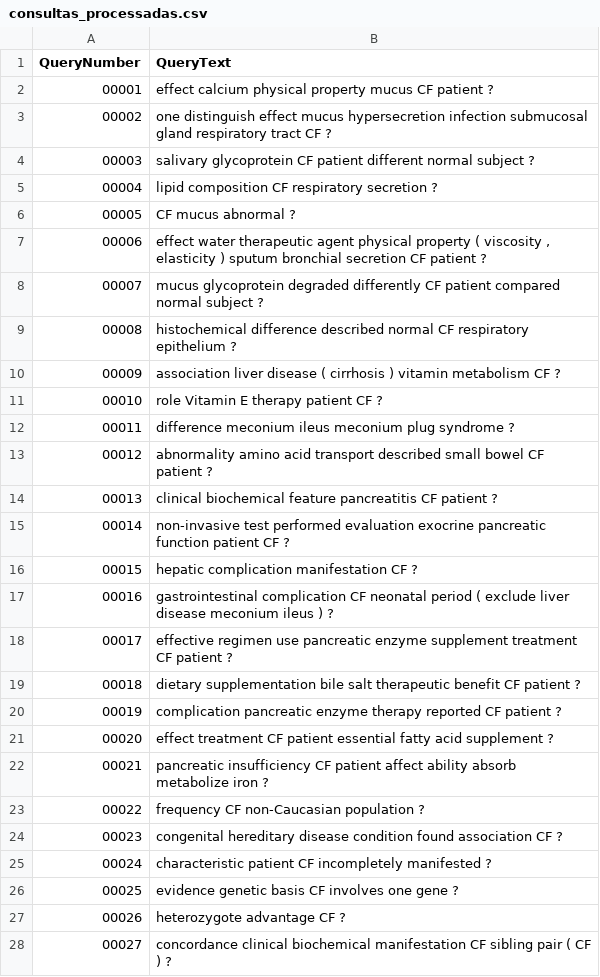
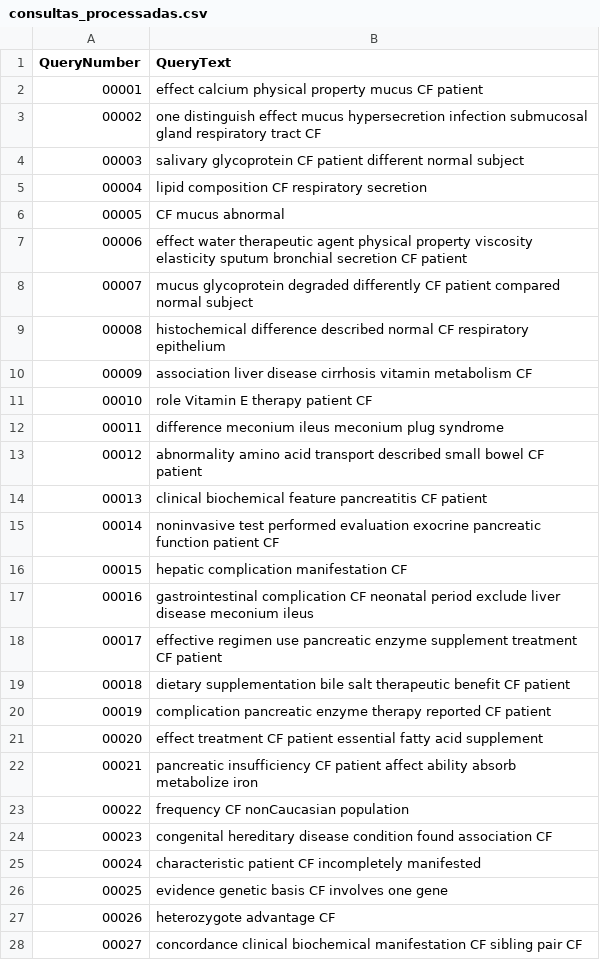
Before and after one commit to LuMarschhausen/BuscaMineracaoTexto, a CSV file: resultados/consultas_processadas.csv, drawn as a sheet; only a part is shown; the diff covers the shown part only.

```diff
--- a/resultados/consultas_processadas.csv
+++ b/resultados/consultas_processadas.csv
@@ -1,28 +1,28 @@
 QueryNumber;QueryText
-00001;effect calcium physical property mucus CF patient ?
-00002;one distinguish effect mucus hypersecretion infection submucosal gland respiratory tract CF ?
-00003;salivary glycoprotein CF patient different normal subject ?
-00004;lipid composition CF respiratory secretion ?
-00005;CF mucus abnormal ?
-00006;effect water therapeutic agent physical property ( viscosity , elasticity ) sputum bronchial secretion CF patient ?
-00007;mucus glycoprotein degraded differently CF patient compared normal subject ?
-00008;histochemical difference described normal CF respiratory epithelium ?
-00009;association liver disease ( cirrhosis ) vitamin metabolism CF ?
-00010;role Vitamin E therapy patient CF ?
-00011;difference meconium ileus meconium plug syndrome ?
-00012;abnormality amino acid transport described small bowel CF patient ?
-00013;clinical biochemical feature pancreatitis CF patient ?
-00014;non-invasive test performed evaluation exocrine pancreatic function patient CF ?
-00015;hepatic complication manifestation CF ?
-00016;gastrointestinal complication CF neonatal period ( exclude liver disease meconium ileus ) ?
-00017;effective regimen use pancreatic enzyme supplement treatment CF patient ?
-00018;dietary supplementation bile salt therapeutic benefit CF patient ?
-00019;complication pancreatic enzyme therapy reported CF patient ?
-00020;effect treatment CF patient essential fatty acid supplement ?
-00021;pancreatic insufficiency CF patient affect ability absorb metabolize iron ?
-00022;frequency CF non-Caucasian population ?
-00023;congenital hereditary disease condition found association CF ?
-00024;characteristic patient CF incompletely manifested ?
-00025;evidence genetic basis CF involves one gene ?
-00026;heterozygote advantage CF ?
-00027;concordance clinical biochemical manifestation CF sibling pair ( CF ) ?
+00001;effect calcium physical property mucus CF patient
+00002;one distinguish effect mucus hypersecretion infection submucosal gland respiratory tract CF
+00003;salivary glycoprotein CF patient different normal subject
+00004;lipid composition CF respiratory secretion
+00005;CF mucus abnormal
+00006;effect water therapeutic agent physical property viscosity elasticity sputum bronchial secretion CF patient
+00007;mucus glycoprotein degraded differently CF patient compared normal subject
+00008;histochemical difference described normal CF respiratory epithelium
+00009;association liver disease cirrhosis vitamin metabolism CF
+00010;role Vitamin E therapy patient CF
+00011;difference meconium ileus meconium plug syndrome
+00012;abnormality amino acid transport described small bowel CF patient
+00013;clinical biochemical feature pancreatitis CF patient
+00014;noninvasive test performed evaluation exocrine pancreatic function patient CF
+00015;hepatic complication manifestation CF
+00016;gastrointestinal complication CF neonatal period exclude liver disease meconium ileus
+00017;effective regimen use pancreatic enzyme supplement treatment CF patient
+00018;dietary supplementation bile salt therapeutic benefit CF patient
+00019;complication pancreatic enzyme therapy reported CF patient
+00020;effect treatment CF patient essential fatty acid supplement
+00021;pancreatic insufficiency CF patient affect ability absorb metabolize iron
+00022;frequency CF nonCaucasian population
+00023;congenital hereditary disease condition found association CF
+00024;characteristic patient CF incompletely manifested
+00025;evidence genetic basis CF involves one gene
+00026;heterozygote advantage CF
+00027;concordance clinical biochemical manifestation CF sibling pair CF
```
Also changed, not shown: 72 edited cells elsewhere in this file, 2 other files.
